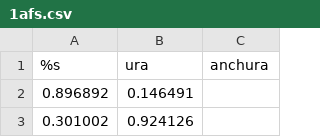
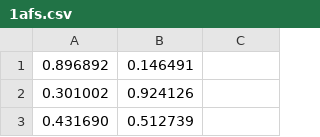
Before and after one commit to Fabian-RY/Clustomics_old, a CSV file: projects/1afs.csv, drawn as a sheet; only a part is shown; the shorter side is filled out with more unchanged rows.

```diff
--- a/projects/1afs.csv
+++ b/projects/1afs.csv
@@ -1,2 +1 @@
-%s	ura	anchura	
 0.896892	0.146491	
```
Also changed, not shown: 20 other files.
